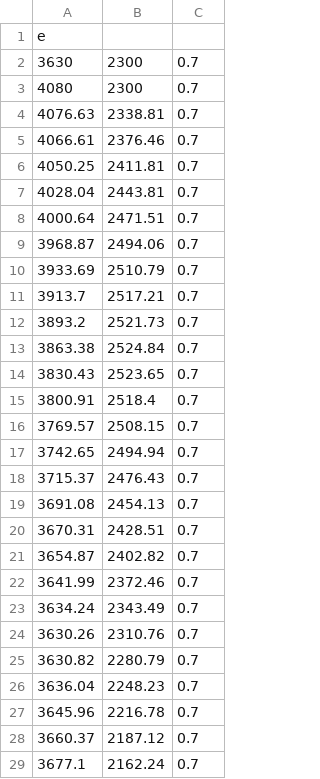
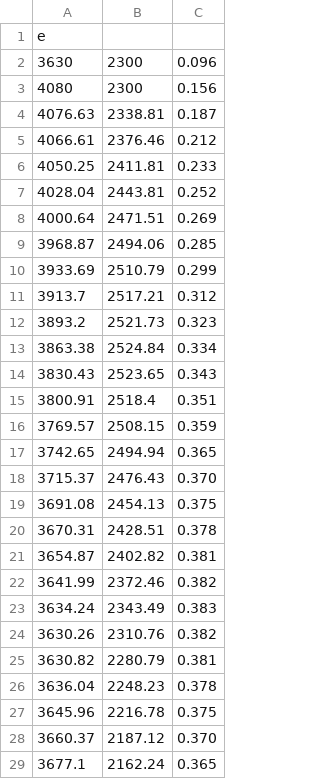
Before and after one commit to Sy4ce/tripa, a CSV file: handwrite/e.csv, drawn as a sheet; only a part is shown; the diff covers the shown part only.

```diff
--- a/handwrite/e.csv
+++ b/handwrite/e.csv
@@ -1,29 +1,29 @@
 e
-3630,2300,0.7
-4080,2300,0.7
-4076.63,2338.81,0.7
-4066.61,2376.46,0.7
-4050.25,2411.81,0.7
-4028.04,2443.81,0.7
-4000.64,2471.51,0.7
-3968.87,2494.06,0.7
-3933.69,2510.79,0.7
-3913.7,2517.21,0.7
-3893.2,2521.73,0.7
-3863.38,2524.84,0.7
-3830.43,2523.65,0.7
-3800.91,2518.4,0.7
-3769.57,2508.15,0.7
-3742.65,2494.94,0.7
-3715.37,2476.43,0.7
-3691.08,2454.13,0.7
-3670.31,2428.51,0.7
-3654.87,2402.82,0.7
-3641.99,2372.46,0.7
-3634.24,2343.49,0.7
-3630.26,2310.76,0.7
-3630.82,2280.79,0.7
-3636.04,2248.23,0.7
-3645.96,2216.78,0.7
-3660.37,2187.12,0.7
-3677.1,2162.24,0.7
+3630,2300,0.096
+4080,2300,0.156
+4076.63,2338.81,0.187
+4066.61,2376.46,0.212
+4050.25,2411.81,0.233
+4028.04,2443.81,0.252
+4000.64,2471.51,0.269
+3968.87,2494.06,0.285
+3933.69,2510.79,0.299
+3913.7,2517.21,0.312
+3893.2,2521.73,0.323
+3863.38,2524.84,0.334
+3830.43,2523.65,0.343
+3800.91,2518.4,0.351
+3769.57,2508.15,0.359
+3742.65,2494.94,0.365
+3715.37,2476.43,0.370
+3691.08,2454.13,0.375
+3670.31,2428.51,0.378
+3654.87,2402.82,0.381
+3641.99,2372.46,0.382
+3634.24,2343.49,0.383
+3630.26,2310.76,0.382
+3630.82,2280.79,0.381
+3636.04,2248.23,0.378
+3645.96,2216.78,0.375
+3660.37,2187.12,0.370
+3677.1,2162.24,0.365
```
Also changed, not shown: 15 edited cells elsewhere in this file, handwrite/b.csv, handwrite/d.csv, 51 other files.
